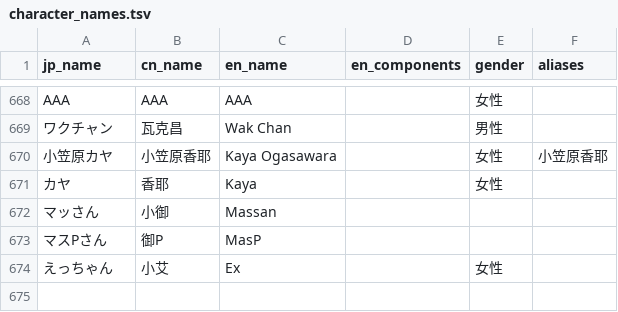
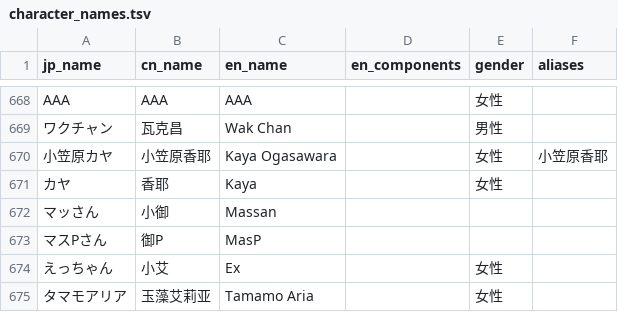
Before and after one commit to walterp56/FgoGotran, a TSV file: term_builder/character_names.tsv, drawn as a sheet; only a part is shown, gaps mark what is left out.

```diff
--- a/term_builder/character_names.tsv
+++ b/term_builder/character_names.tsv
@@ -674 +674,2 @@ AAA	AAA	AAA		女性
 えっちゃん	小艾	Ex		女性	
+タマモアリア	玉藻艾莉亚	Tamamo Aria		女性	
```
Also changed, not shown: term_builder/term.tsv, 13 other files.
